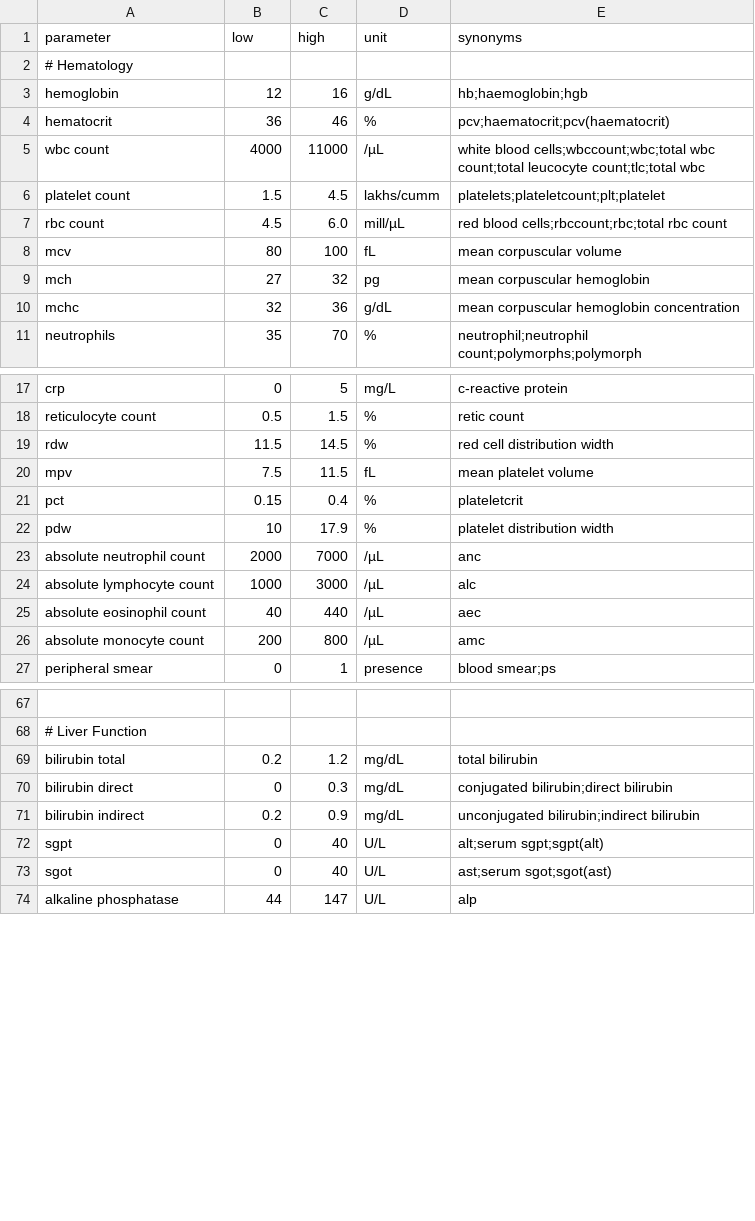
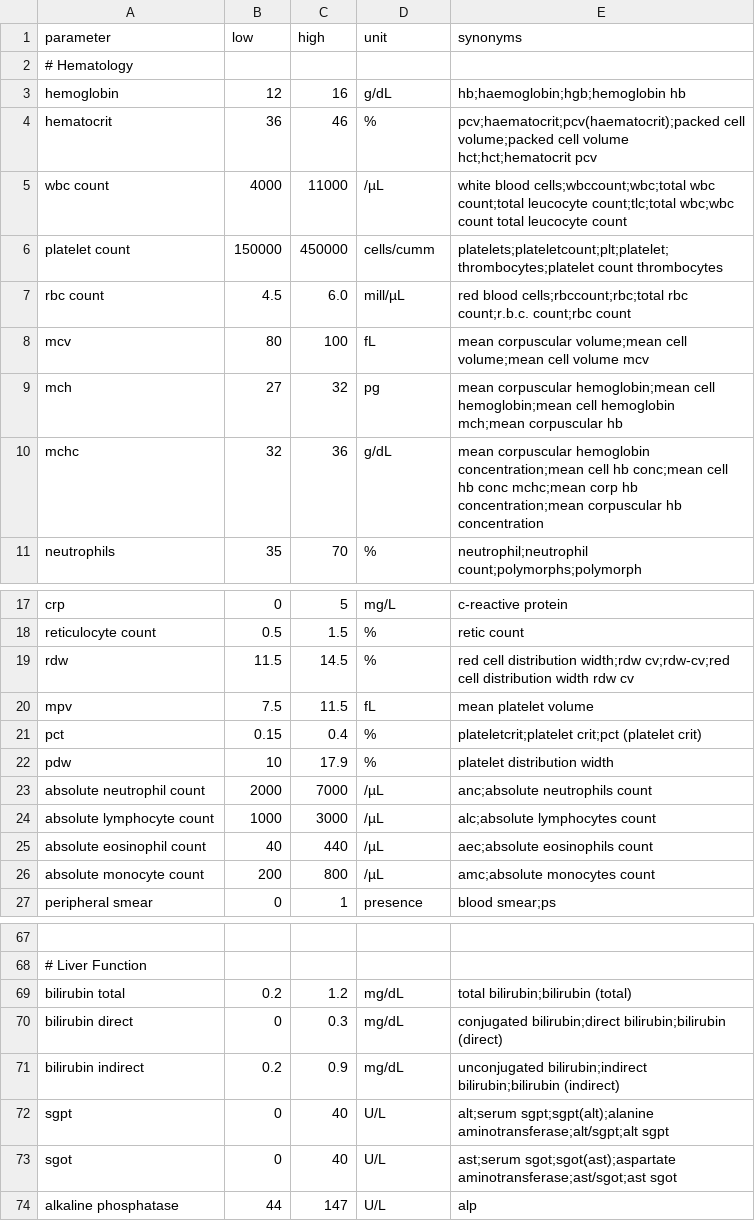
Before and after one commit to poojamule1981/SwasthyaSaar, a CSV file: data/reference_ranges.csv, drawn as a sheet; only a part is shown, gaps mark what is left out; the diff covers the shown part only; the diff names each change by its address in the sheet, - before the commit and + after, or states it on an @@ line.

Commit message:
Add real testing pipeline with 10 reports, extraction improvements, and results
- Fixed parameter extraction (Indian numbers, multi-line, fuzzy matching)
- Added AI summary with health impacts and proper formatting
- Added Hindi + Marathi translations (always shown)
- Created 10 test reports (CBC, Lipid, KFT, LFT, Thyroid, Diabetes, Electrolytes, Vitamin, CBC+ESR, Mixed)
- Real test results: 98.3% Precision, 89.1% Recall, 93.4% F1, 97.4% Classification
- Added expected vs actual comparison CSV
- Added graph generation scripts for blackbook

```diff
--- a/data/reference_ranges.csv
+++ b/data/reference_ranges.csv
-E3 (synonyms): hb;haemoglobin;hgb
+E3 (synonyms): hb;haemoglobin;hgb;hemoglobin hb
-E4 (synonyms): pcv;haematocrit;pcv(haematocrit)
+E4 (synonyms): pcv;haematocrit;pcv(haematocrit);packed cell volume;packed cell volume hct;hct;hematocrit pcv
-E5 (synonyms): …leucocyte count;tlc;total wbc
+E5 (synonyms): …leucocyte count;tlc;total wbc;wbc count total leucocyte count
-B6 (low): 1.5
+B6 (low): 150000
-C6 (high): 4.5
+C6 (high): 450000
-D6 (unit): lakhs/cumm
+D6 (unit): cells/cumm
-E6 (synonyms): platelets;plateletcount;plt;platelet
+E6 (synonyms): platelets;plateletcount;plt;platelet;thrombocytes;platelet count thrombocytes
-E7 (synonyms): …cells;rbccount;rbc;total rbc count
+E7 (synonyms): …cells;rbccount;rbc;total rbc count;r.b.c. count;rbc count
-E8 (synonyms): mean corpuscular volume
+E8 (synonyms): mean corpuscular volume;mean cell volume;mean cell volume mcv
-E9 (synonyms): mean corpuscular hemoglobin
+E9 (synonyms): mean corpuscular hemoglobin;mean cell hemoglobin;mean cell hemoglobin mch;mean corpuscular hb
-E10 (synonyms): …corpuscular hemoglobin concentration
+E10 (synonyms): …corpuscular hemoglobin concentration;mean cell hb conc;mean cell hb conc mchc;mean corp hb concentration;mean corpuscular hb concentration
-E19 (synonyms): …cell distribution width
+E19 (synonyms): …cell distribution width;rdw cv;rdw-cv;red cell distribution width rdw cv
-E21 (synonyms): plateletcrit
+E21 (synonyms): plateletcrit;platelet crit;pct (platelet crit)
-E23 (synonyms): anc
+E23 (synonyms): anc;absolute neutrophils count
-E24 (synonyms): alc
+E24 (synonyms): alc;absolute lymphocytes count
-E25 (synonyms): aec
+E25 (synonyms): aec;absolute eosinophils count
-E26 (synonyms): amc
+E26 (synonyms): amc;absolute monocytes count
-E69 (synonyms): total bilirubin
+E69 (synonyms): total bilirubin;bilirubin (total)
-E70 (synonyms): conjugated bilirubin;direct bilirubin
+E70 (synonyms): conjugated bilirubin;direct bilirubin;bilirubin (direct)
-E71 (synonyms): unconjugated bilirubin;indirect bilirubin
+E71 (synonyms): unconjugated bilirubin;indirect bilirubin;bilirubin (indirect)
-E72 (synonyms): alt;serum sgpt;sgpt(alt)
+E72 (synonyms): alt;serum sgpt;sgpt(alt);alanine aminotransferase;alt/sgpt;alt sgpt
-E73 (synonyms): ast;serum sgot;sgot(ast)
+E73 (synonyms): ast;serum sgot;sgot(ast);aspartate aminotransferase;ast/sgot;ast sgot
```
Also changed, not shown: 1 edited cell elsewhere in this file, 18 other files.
